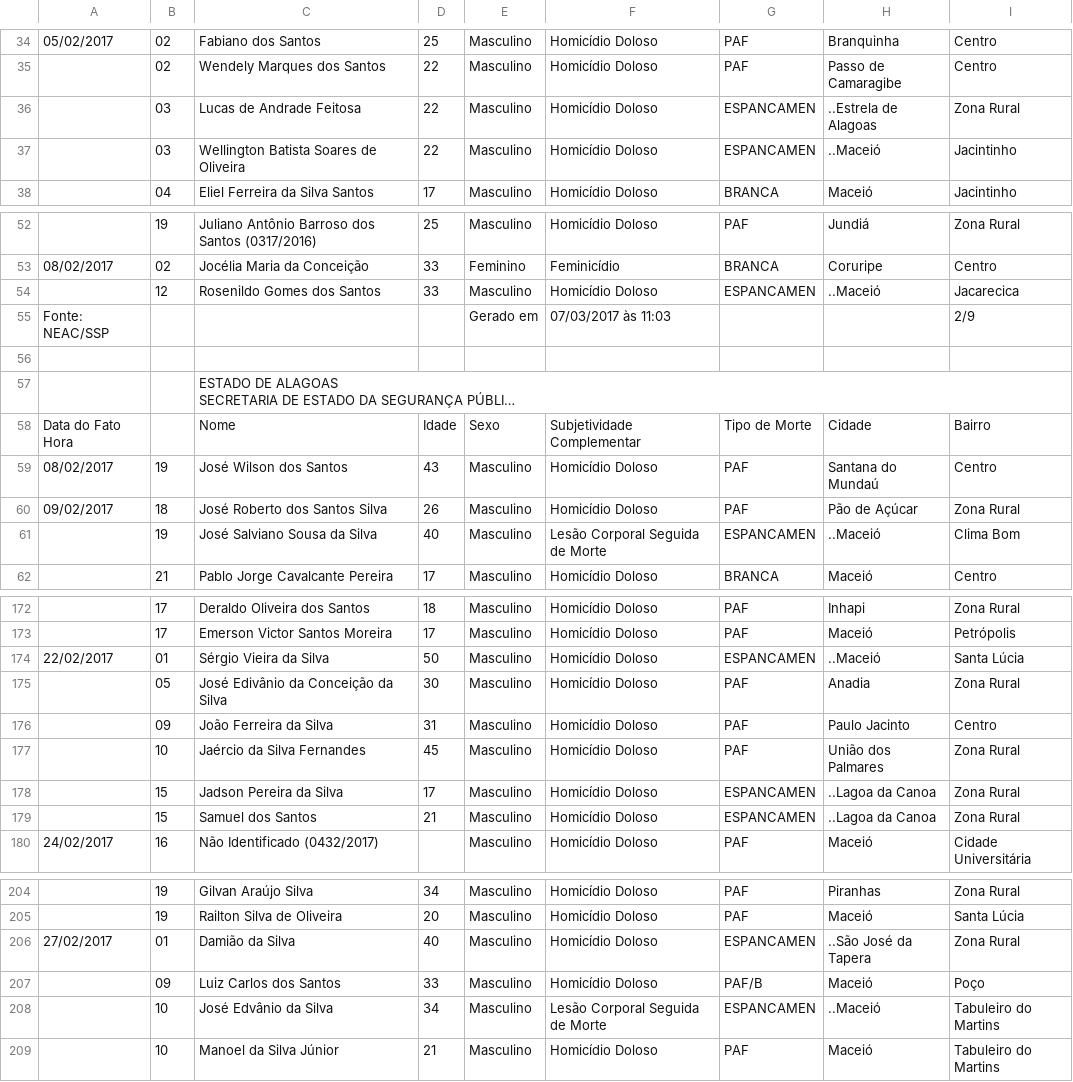
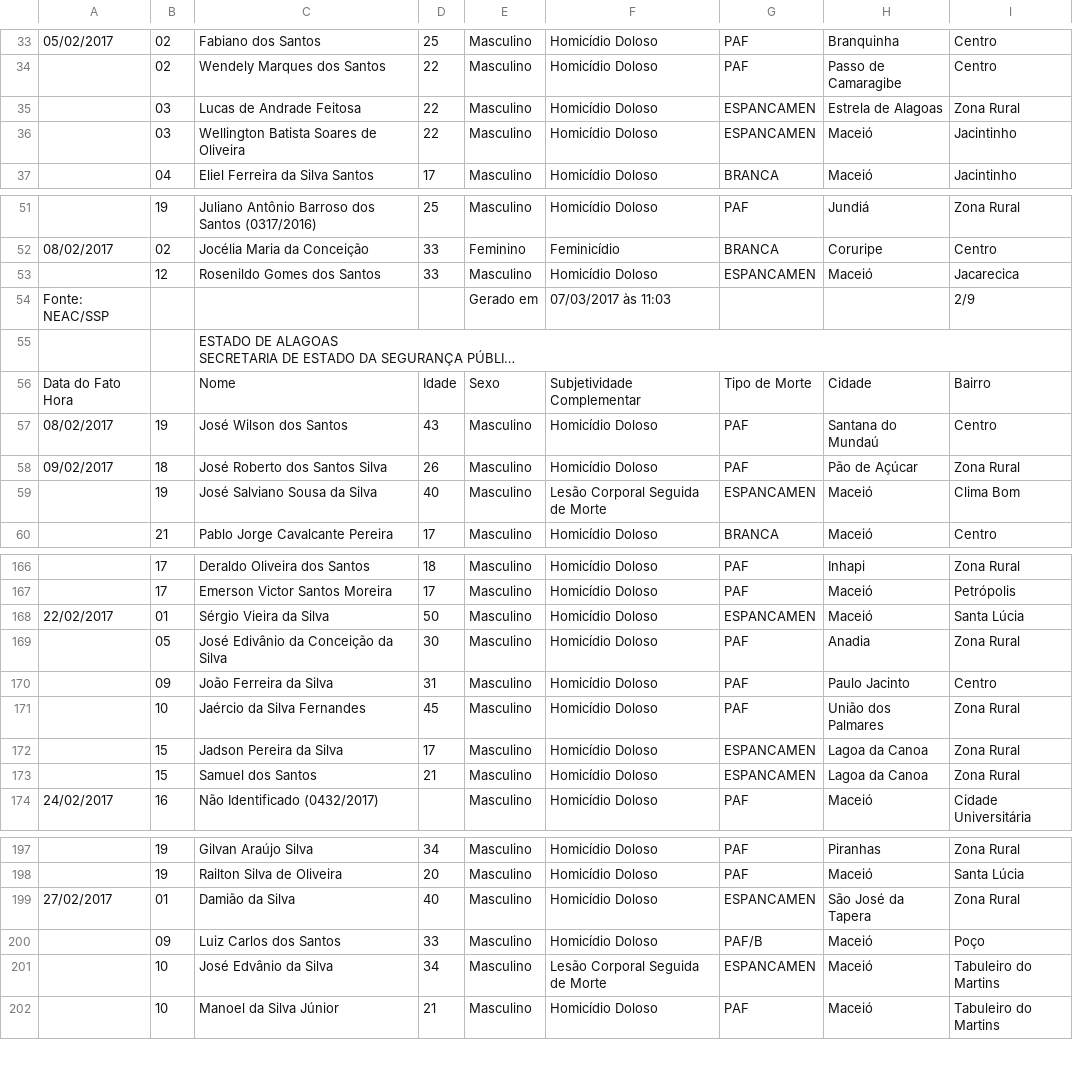
Before and after one commit to johncurcio/brazilian-violence-dw, a CSV file: dataset/alagoas/dados convertidos/86_arquivos.csv, drawn as a sheet; only a part is shown, gaps mark what is left out; long unchanged cells end in …; removed rows and columns are numbered as before the commit, all else as after; the diff covers the shown part only; the diff names each change by its address in the sheet, - before the commit and + after, or states it on an @@ line.

```diff
--- a/dataset/alagoas/dados convertidos/86_arquivos.csv
+++ b/dataset/alagoas/dados convertidos/86_arquivos.csv
-H35: ..Estrela de Alagoas
+H35: Estrela de Alagoas
-H36: ..Maceió
+H36: Maceió
-H53: ..Maceió
+H53: Maceió
-row 56: (empty)
-H59: ..Maceió
+H59: Maceió
-H168: ..Maceió
+H168: Maceió
-H172:H173: ..Lagoa da Canoa
+H172:H173: Lagoa da Canoa
-H199: ..São José da Tapera
+H199: São José da Tapera
-H201: ..Maceió
+H201: Maceió
```
Also changed, not shown: 1 added row, 7 removed rows and 11 edited cells elsewhere in this file, dataset/alagoas/dados convertidos/106_arquivos.csv, dataset/alagoas/dados convertidos/116_arquivos.csv, 31 other files.
